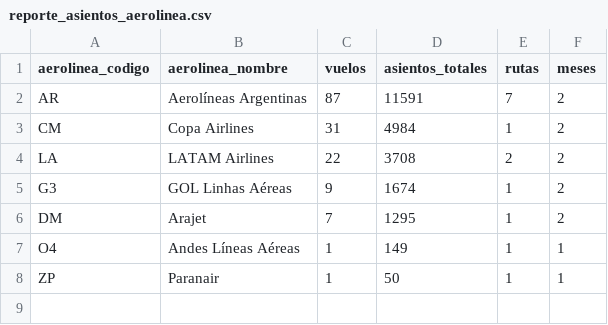
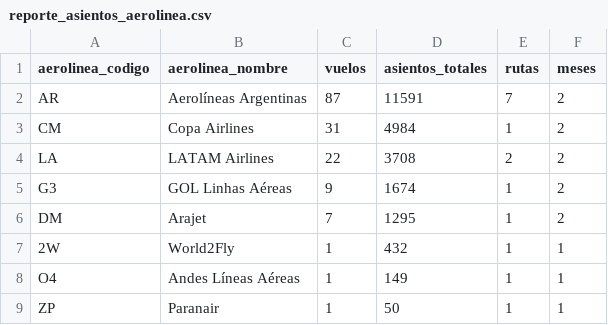
Before and after one commit to arqderman-tech/aeroros, a CSV file: reporte_asientos_aerolinea.csv, drawn as a sheet; the diff names each change by its address in the sheet, - before the commit and + after, or states it on an @@ line.

```diff
--- a/reporte_asientos_aerolinea.csv
+++ b/reporte_asientos_aerolinea.csv
+row 7: 2W | World2Fly | 1 | 432 | 1 | 1
```
Also changed, not shown: reporte_asientos_mes_aero_ruta.csv, reporte_asientos_ruta.csv, 6 other files.
